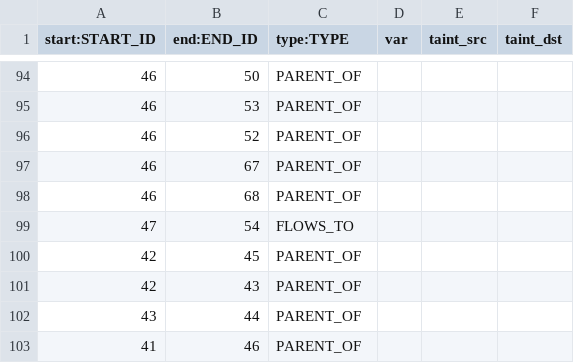
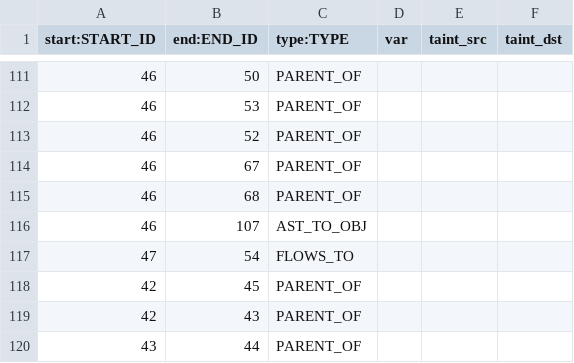
Before and after one commit to Suuuuuzy/run_JSCPG, a CSV file: import2neo4j/rels.csv, drawn as a sheet; only a part is shown, gaps mark what is left out; the shorter side is filled out with more unchanged rows; the diff covers the shown part only.

```diff
--- a/import2neo4j/rels.csv
+++ b/import2neo4j/rels.csv
@@ -98,2 +115,3 @@ start:START_ID	end:END_ID	type:TYPE	var	taint_src	taint_dst
 46	68	PARENT_OF			
+46	107	AST_TO_OBJ			
 47	54	FLOWS_TO			
```
Also changed, not shown: 22 added rows, 3 removed rows and 9 edited cells elsewhere in this file, import2neo4j/nodes.csv, 2 other files.
